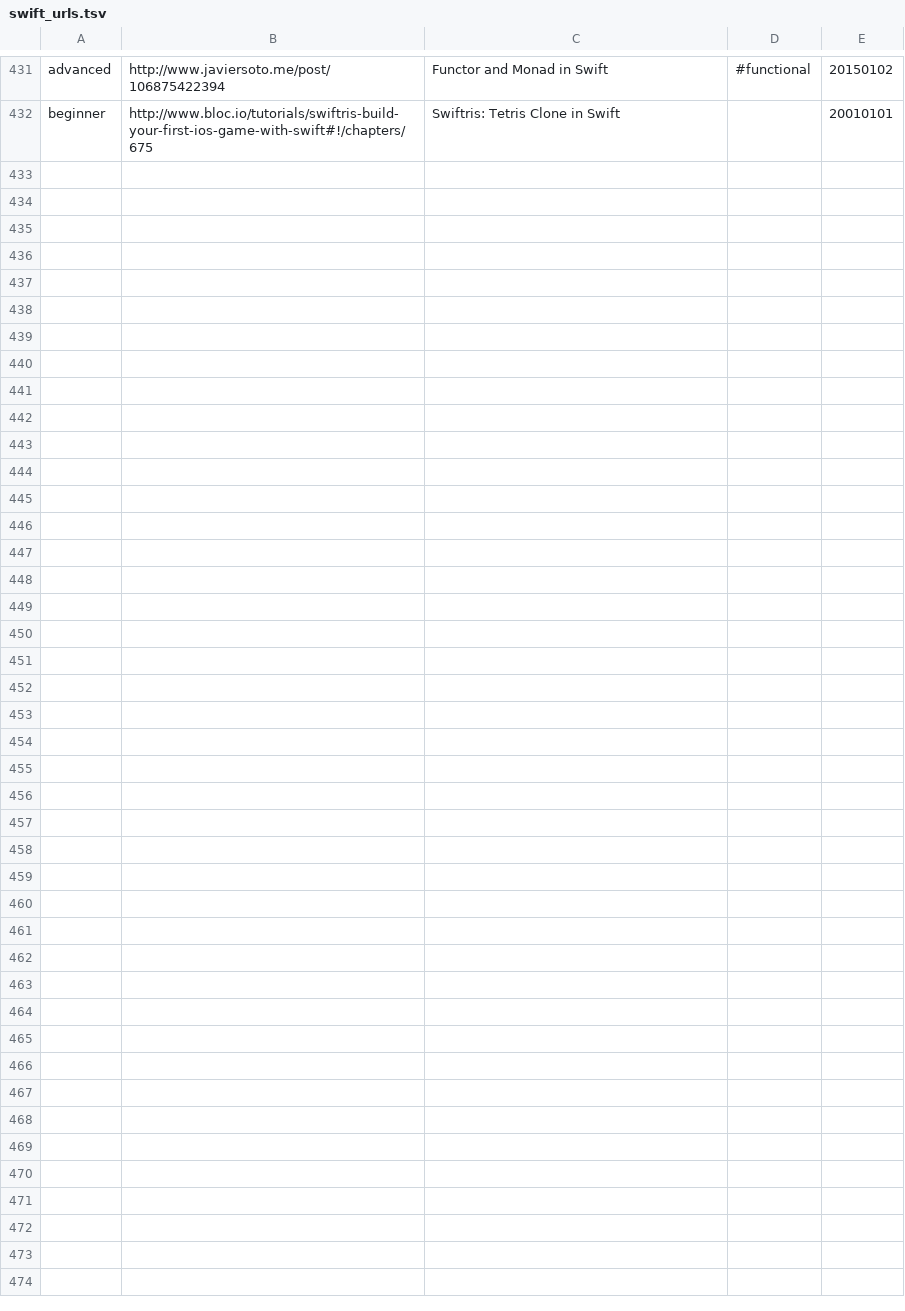
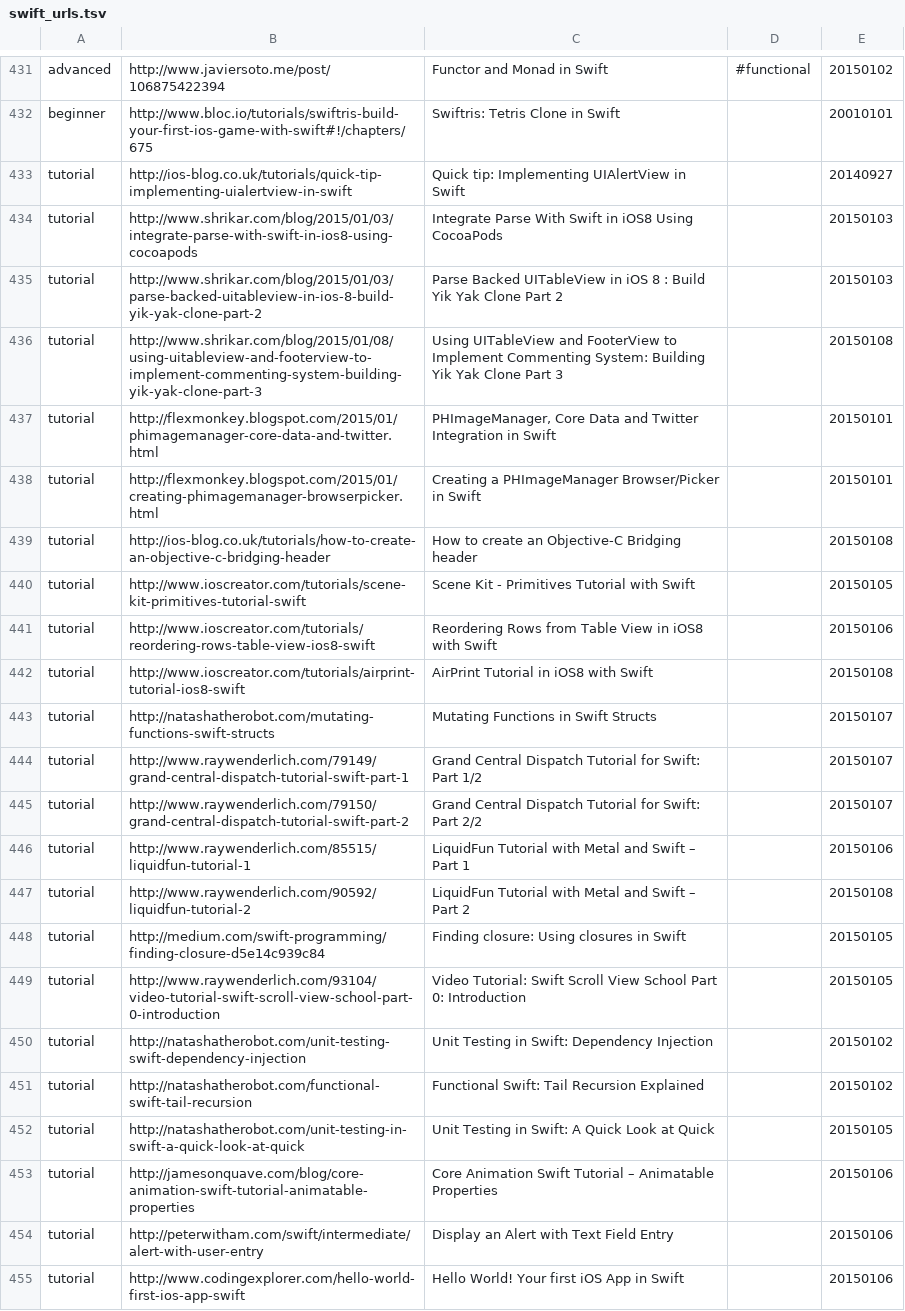
Before and after one commit to melling/SwiftResources, a TSV file: swift_urls.tsv, drawn as a sheet; only a part is shown, gaps mark what is left out; the diff names each change by its address in the sheet, - before the commit and + after, or states it on an @@ line.

Commit message:
A few more

```diff
--- a/swift_urls.tsv
+++ b/swift_urls.tsv
+row 433: tutorial | http://ios-blog.co.uk/tutorials/quick-tip-implementing-uialertview-in-swift | Quick tip: Implementing UIAlertView in Swift |  | 20140927
+row 434: tutorial | http://www.shrikar.com/blog/2015/01/03/integrate-parse-with-swift-in-ios8-using-cocoapods | Integrate Parse With Swift in iOS8 Using CocoaPods |  | 20150103
+row 435: tutorial | http://www.shrikar.com/blog/2015/01/03/parse-backed-uitableview-in-ios-8-build-yik-yak-clone-part-2 | Parse Backed UITableView in iOS 8 : Build Yik Yak Clone Part 2 |  | 20150103
+row 436: tutorial | http://www.shrikar.com/blog/2015/01/08/using-uitableview-and-footerview-to-implement-commenting-system-building-yik-yak-clone-part-3 | Using UITableView and FooterView to Implement Commenting System: Building Yik Yak Clone Part 3 |  | 20150108
+row 437: tutorial | http://flexmonkey.blogspot.com/2015/01/phimagemanager-core-data-and-twitter.html | PHImageManager, Core Data and Twitter Integration in Swift |  | 20150101
+row 438: tutorial | http://flexmonkey.blogspot.com/2015/01/creating-phimagemanager-browserpicker.html | Creating a PHImageManager Browser/Picker in Swift |  | 20150101
+row 439: tutorial | http://ios-blog.co.uk/tutorials/how-to-create-an-objective-c-bridging-header | How to create an Objective-C Bridging header |  | 20150108
+row 440: tutorial | http://www.ioscreator.com/tutorials/scene-kit-primitives-tutorial-swift | Scene Kit - Primitives Tutorial with Swift |  | 20150105
+row 441: tutorial | http://www.ioscreator.com/tutorials/reordering-rows-table-view-ios8-swift | Reordering Rows from Table View in iOS8 with Swift |  | 20150106
+row 442: tutorial | http://www.ioscreator.com/tutorials/airprint-tutorial-ios8-swift | AirPrint Tutorial in iOS8 with Swift |  | 20150108
+row 443: tutorial | http://natashatherobot.com/mutating-functions-swift-structs | Mutating Functions in Swift Structs |  | 20150107
+row 444: tutorial | http://www.raywenderlich.com/79149/grand-central-dispatch-tutorial-swift-part-1 | Grand Central Dispatch Tutorial for Swift: Part 1/2 |  | 20150107
+row 445: tutorial | http://www.raywenderlich.com/79150/grand-central-dispatch-tutorial-swift-part-2 | Grand Central Dispatch Tutorial for Swift: Part 2/2 |  | 20150107
+row 446: tutorial | http://www.raywenderlich.com/85515/liquidfun-tutorial-1 | LiquidFun Tutorial with Metal and Swift – Part 1 |  | 20150106
+row 447: tutorial | http://www.raywenderlich.com/90592/liquidfun-tutorial-2 | LiquidFun Tutorial with Metal and Swift – Part 2 |  | 20150108
+row 448: tutorial | http://medium.com/swift-programming/finding-closure-d5e14c939c84 | Finding closure: Using closures in Swift |  | 20150105
+row 449: tutorial | http://www.raywenderlich.com/93104/video-tutorial-swift-scroll-view-school-part-0-introduction | Video Tutorial: Swift Scroll View School Part 0: Introduction |  | 20150105
+row 450: tutorial | http://natashatherobot.com/unit-testing-swift-dependency-injection | Unit Testing in Swift: Dependency Injection |  | 20150102
+row 451: tutorial | http://natashatherobot.com/functional-swift-tail-recursion | Functional Swift: Tail Recursion Explained |  | 20150102
+row 452: tutorial | http://natashatherobot.com/unit-testing-in-swift-a-quick-look-at-quick | Unit Testing in Swift: A Quick Look at Quick |  | 20150105
+row 453: tutorial | http://jamesonquave.com/blog/core-animation-swift-tutorial-animatable-properties | Core Animation Swift Tutorial – Animatable Properties |  | 20150106
+row 454: tutorial | http://peterwitham.com/swift/intermediate/alert-with-user-entry | Display an Alert with Text Field Entry |  | 20150106
+row 455: tutorial | http://www.codingexplorer.com/hello-world-first-ios-app-swift | Hello World! Your first iOS App in Swift |  | 20150106
```
